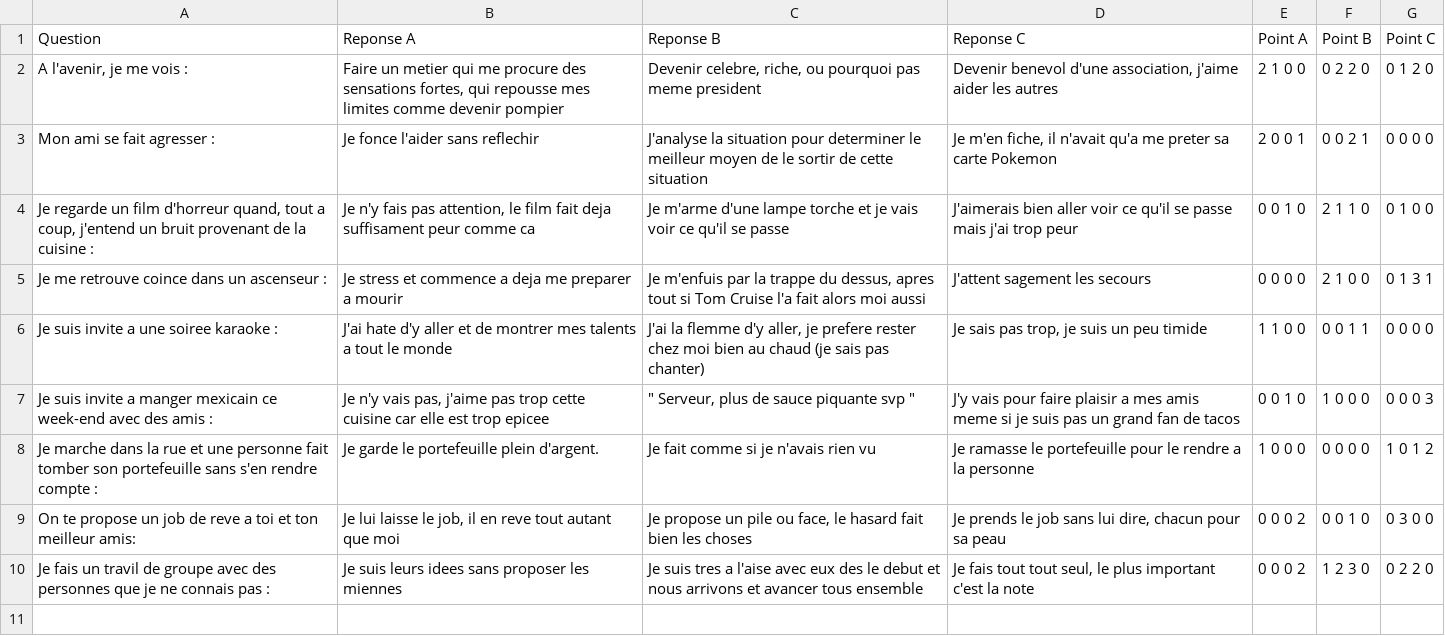
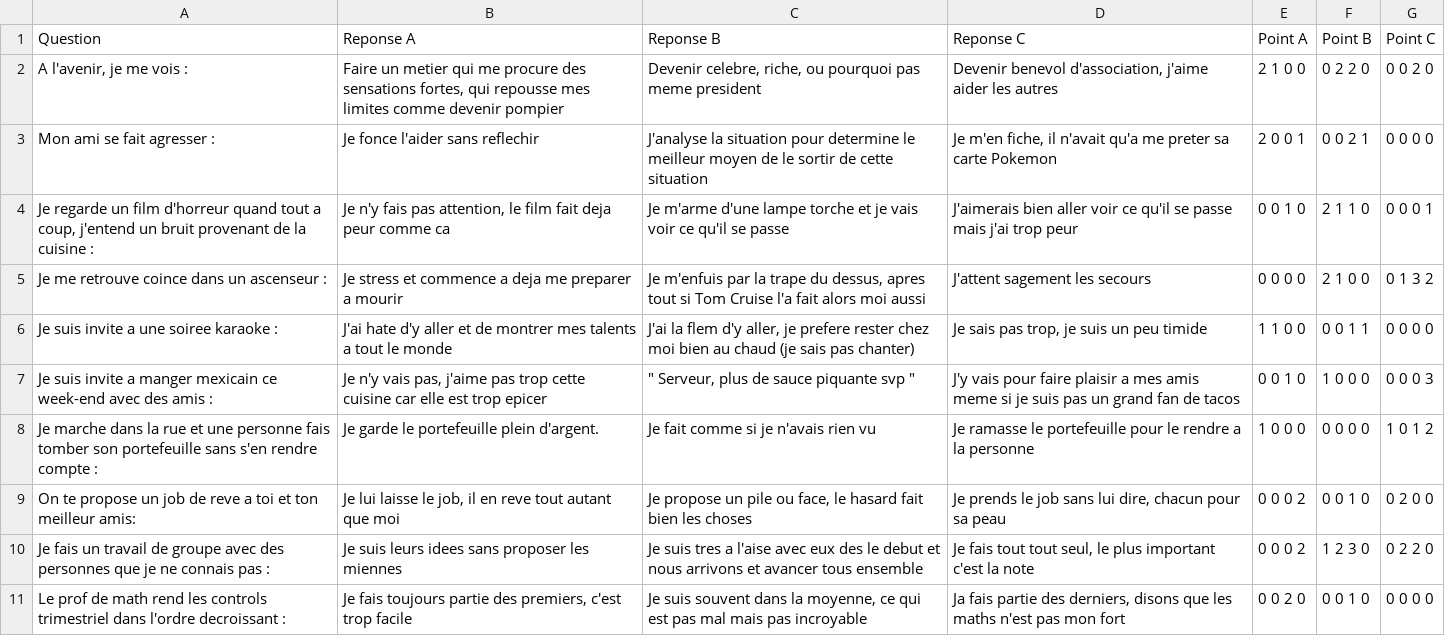
Before and after one commit to odonp/Choixpeaux-Magique, a CSV file: Partie 2/Question.csv, drawn as a sheet.

Commit message:
Update Question.csv

```diff
--- a/Partie 2/Question.csv
+++ b/Partie 2/Question.csv
@@ -1,10 +1,11 @@
 Question;Reponse A;Reponse B;Reponse C;Point A;Point B;Point C
-A l'avenir, je me vois :;Faire un metier qui me procure des sensations fortes, qui repousse mes limites comme devenir pompier;Devenir celebre, riche, ou pourquoi pas meme president;Devenir benevol d'une association, j'aime aider les autres;2 1 0 0;0 2 2 0;0 1 2 0
-Mon ami se fait agresser : ;Je fonce l'aider sans reflechir;J'analyse la situation pour determiner le meilleur moyen de le sortir de cette situation;Je m'en fiche, il n'avait qu'a me preter sa carte Pokemon;2 0 0 1;0 0 2 1;0 0 0 0
-Je regarde un film d'horreur quand, tout a coup, j'entend un bruit provenant de la cuisine :;Je n'y fais pas attention, le film fait deja suffisament peur comme ca;Je m'arme d'une lampe torche et je vais voir ce qu'il se passe;J'aimerais bien aller voir ce qu'il se passe mais j'ai trop peur;0 0 1 0;2 1 1 0;0 1 0 0
-Je me retrouve coince dans un ascenseur :;Je stress et commence a deja me preparer a mourir;Je m'enfuis par la trappe du dessus, apres tout si Tom Cruise l'a fait alors moi aussi;J'attent sagement les secours;0 0 0 0;2 1 0 0;0 1 3 1
-Je suis invite a une soiree karaoke : ;J'ai hate d'y aller et de montrer mes talents a tout le monde ;J'ai la flemme d'y aller, je prefere rester chez moi bien au chaud (je sais pas chanter);Je sais pas trop, je suis un peu timide;1 1 0 0;0 0 1 1;0 0 0 0
-Je suis invite a manger mexicain ce week-end avec des amis :;Je n'y vais pas, j'aime pas trop cette cuisine car elle est trop epicee;""" Serveur, plus de sauce piquante svp """;J'y vais pour faire plaisir a mes amis meme si je suis pas un grand fan de tacos;0 0 1 0;1 0 0 0;0 0 0 3
-Je marche dans la rue et une personne fait tomber son portefeuille sans s'en rendre compte :;Je garde le portefeuille plein d'argent.;Je fait comme si je n'avais rien vu;Je ramasse le portefeuille pour le rendre a la personne;1 0 0 0;0 0 0 0;1 0 1 2
-On te propose un job de reve a toi et ton meilleur amis:;Je lui laisse le job,  il en reve tout autant que moi ;Je propose un pile ou face, le hasard fait bien les choses;Je prends le job sans lui dire, chacun pour sa peau;0 0 0 2;0 0 1 0;0 3 0 0
-Je fais un travil de groupe avec des personnes que je ne connais pas :;Je suis leurs idees sans proposer les miennes;Je suis tres a l'aise avec eux des le debut et nous arrivons et avancer tous ensemble;Je fais tout tout seul, le plus important c'est la note;0 0 0 2;1 2 3 0;0 2 2 0
+A l'avenir, je me vois :;Faire un metier qui me procure des sensations fortes, qui repousse mes limites comme devenir pompier;Devenir celebre, riche, ou pourquoi pas meme president;Devenir benevol d'association, j'aime aider les autres;2 1 0 0;0 2 2 0;0 0 2 0
+Mon ami se fait agresser : ;Je fonce l'aider sans reflechir;J'analyse la situation pour determine le meilleur moyen de le sortir de cette situation;Je m'en fiche, il n'avait qu'a me preter sa carte Pokemon;2 0 0 1;0 0 2 1;0 0 0 0
+Je regarde un film d'horreur quand tout a coup, j'entend un bruit provenant de la cuisine :;Je n'y fais pas attention, le film fait deja peur comme ca;Je m'arme d'une lampe torche et je vais voir ce qu'il se passe;J'aimerais bien aller voir ce qu'il se passe mais j'ai trop peur;0 0 1 0;2 1 1 0;0 0 0 1
+Je me retrouve coince dans un ascenseur :;Je stress et commence a deja me preparer a mourir;Je m'enfuis par la trape du dessus, apres tout si Tom Cruise l'a fait alors moi aussi;J'attent sagement les secours;0 0 0 0;2 1 0 0;0 1 3 2
+Je suis invite a une soiree karaoke : ;J'ai hate d'y aller et de montrer mes talents a tout le monde ;J'ai la flem d'y aller, je prefere rester chez moi bien au chaud (je sais pas chanter);Je sais pas trop, je suis un peu timide;1 1 0 0;0 0 1 1;0 0 0 0
+Je suis invite a manger mexicain ce week-end  avec des amis :;Je n'y vais pas, j'aime pas trop cette cuisine car elle est trop epicer;""" Serveur, plus de sauce piquante svp """;J'y vais pour faire plaisir a mes amis meme si je suis pas un grand fan de tacos;0 0 1 0;1 0 0 0;0 0 0 3
+Je marche dans la rue et  une personne fais tomber son portefeuille sans s'en rendre compte :;Je garde le portefeuille plein d'argent.;Je fait comme si je n'avais rien vu;Je ramasse le portefeuille pour le rendre a la personne;1 0 0 0;0 0 0 0;1 0 1 2
+On te propose un job de reve a toi et ton meilleur amis:;Je lui laisse le job,  il en reve tout autant que moi;Je propose un pile ou face, le hasard fait bien les choses;Je prends le job sans lui dire, chacun pour sa peau;0 0 0 2;0 0 1 0;0 2 0 0
+Je fais un travail de groupe avec des personnes que je ne connais pas :;Je suis leurs idees sans proposer les miennes;Je suis tres a l'aise avec eux des le debut et nous arrivons et avancer tous ensemble;Je fais tout tout seul, le plus important c'est la note;0 0 0 2;1 2 3 0;0 2 2 0
+Le prof de math rend les controls trimestriel dans l'ordre decroissant :;Je fais toujours partie des premiers, c'est trop facile;Je suis souvent dans la moyenne, ce qui est pas mal mais pas incroyable;Ja fais partie des derniers, disons que les maths n'est pas mon fort;0 0 2 0;0 0 1 0;0 0 0 0
```
